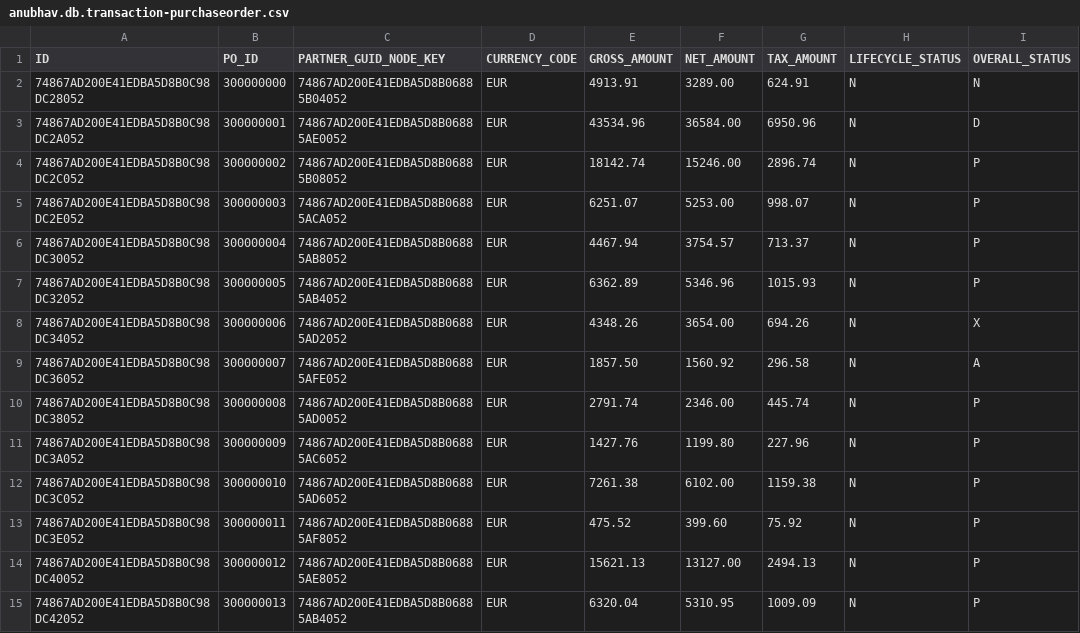
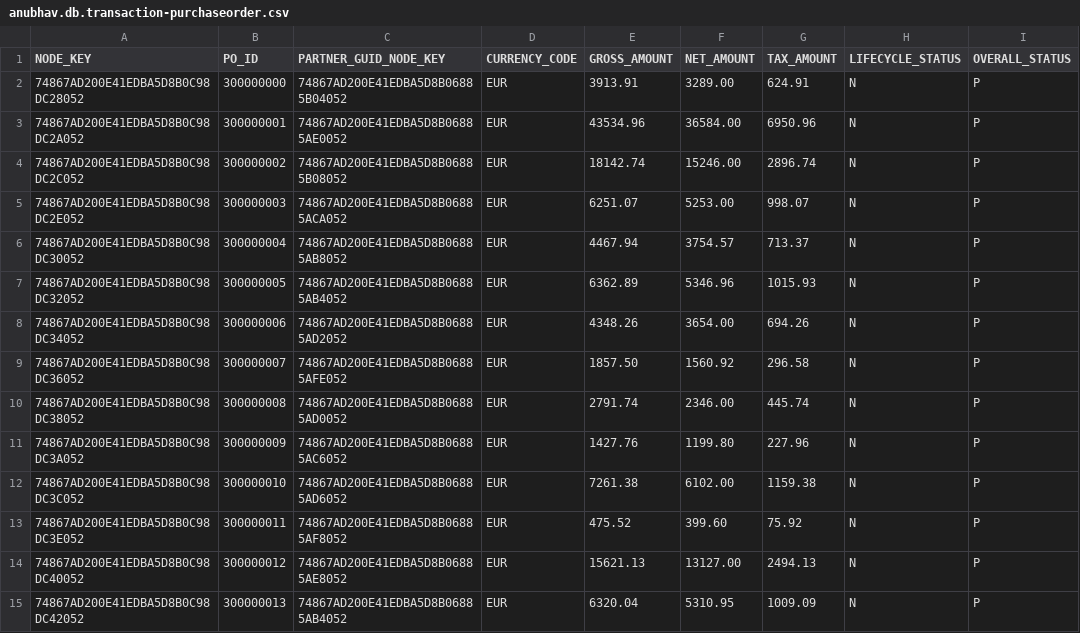
Before and after one commit to NaikHarshada1/EY_Harshada_First_Repository, a CSV file: db/data/anubhav.db.transaction-purchaseorder.csv, drawn as a sheet; only a part is shown.

```diff
--- a/db/data/anubhav.db.transaction-purchaseorder.csv
+++ b/db/data/anubhav.db.transaction-purchaseorder.csv
@@ -1,4 +1,4 @@
-ID                       ,PO_ID     ,PARTNER_GUID_NODE_KEY            ,CURRENCY_CODE,GROSS_AMOUNT        ,NET_AMOUNT          ,TAX_AMOUNT          ,LIFECYCLE_STATUS,OVERALL_STATUS
-74867AD200E41EDBA5D8B0C98DC28052,300000000,74867AD200E41EDBA5D8B06885B04052  ,EUR          ,4913.91,3289.00,624.91,N               ,N
-74867AD200E41EDBA5D8B0C98DC2A052,300000001,74867AD200E41EDBA5D8B06885AE0052  ,EUR          ,43534.96,36584.00,6950.96,N               ,D
+NODE_KEY                        ,PO_ID     ,PARTNER_GUID_NODE_KEY            ,CURRENCY_CODE,GROSS_AMOUNT        ,NET_AMOUNT          ,TAX_AMOUNT          ,LIFECYCLE_STATUS,OVERALL_STATUS
+74867AD200E41EDBA5D8B0C98DC28052,300000000,74867AD200E41EDBA5D8B06885B04052  ,EUR          ,3913.91,3289.00,624.91,N               ,P
+74867AD200E41EDBA5D8B0C98DC2A052,300000001,74867AD200E41EDBA5D8B06885AE0052  ,EUR          ,43534.96,36584.00,6950.96,N               ,P
 74867AD200E41EDBA5D8B0C98DC2C052,300000002,74867AD200E41EDBA5D8B06885B08052  ,EUR          ,18142.74,15246.00,2896.74,N               ,P
@@ -7,4 +7,4 @@ ID                       ,PO_ID     ,PARTNER_GUID_NODE_KEY            ,CURRENCY_
 74867AD200E41EDBA5D8B0C98DC32052,300000005,74867AD200E41EDBA5D8B06885AB4052  ,EUR          ,6362.89,5346.96,1015.93,N               ,P
-74867AD200E41EDBA5D8B0C98DC34052,300000006,74867AD200E41EDBA5D8B06885AD2052  ,EUR          ,4348.26,3654.00,694.26,N               ,X
-74867AD200E41EDBA5D8B0C98DC36052,300000007,74867AD200E41EDBA5D8B06885AFE052  ,EUR          ,1857.50,1560.92,296.58,N               ,A
+74867AD200E41EDBA5D8B0C98DC34052,300000006,74867AD200E41EDBA5D8B06885AD2052  ,EUR          ,4348.26,3654.00,694.26,N               ,P
+74867AD200E41EDBA5D8B0C98DC36052,300000007,74867AD200E41EDBA5D8B06885AFE052  ,EUR          ,1857.50,1560.92,296.58,N               ,P
 74867AD200E41EDBA5D8B0C98DC38052,300000008,74867AD200E41EDBA5D8B06885AD0052  ,EUR          ,2791.74,2346.00,445.74,N               ,P
```
Also changed, not shown: db/data/anubhav.db.transaction-poitems.csv, 1 other file.
